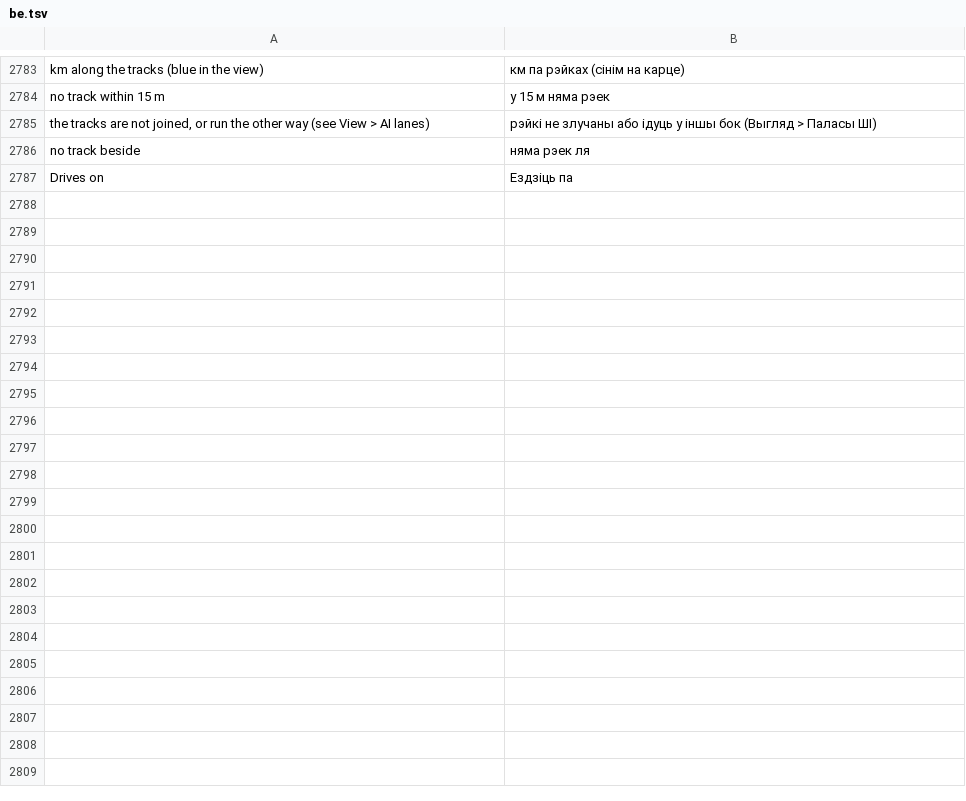
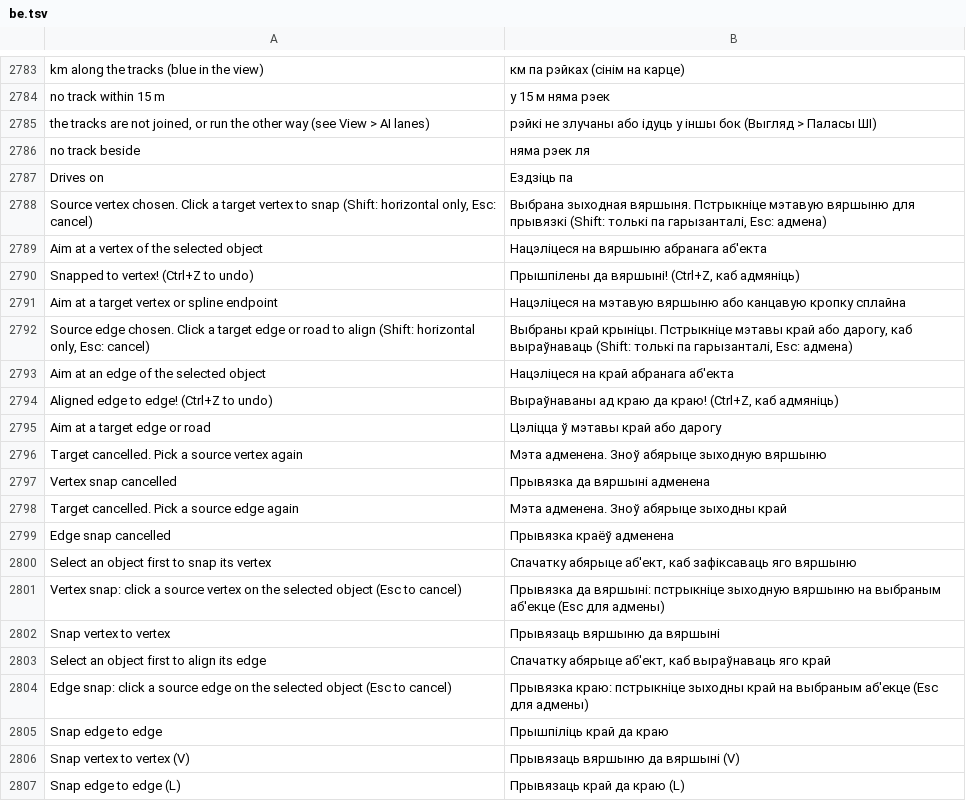
Before and after one commit to openOMSI-org/openMapper, a TSV file: locales/be.tsv, drawn as a sheet; only a part is shown, gaps mark what is left out; the diff covers the shown part only; the diff names each change by its address in the sheet, - before the commit and + after, or states it on an @@ line.

```diff
--- a/locales/be.tsv
+++ b/locales/be.tsv
+row 2788: Source vertex chosen. Click a target vertex to snap (Shift: horizontal only, Esc: cancel) | Выбрана зыходная вяршыня. Пстрыкніце мэтавую вяршыню для прывязкі (Shift: толькі па гарызанталі, Esc: адмена)
+row 2789: Aim at a vertex of the selected object | Нацэліцеся на вяршыню абранага аб'екта
+row 2790: Snapped to vertex! (Ctrl+Z to undo) | Прышпілены да вяршыні! (Ctrl+Z, каб адмяніць)
+row 2791: Aim at a target vertex or spline endpoint | Нацэліцеся на мэтавую вяршыню або канцавую кропку сплайна
+row 2792: Source edge chosen. Click a target edge or road to align (Shift: horizontal only, Esc: cancel) | Выбраны край крыніцы. Пстрыкніце мэтавы край або дарогу, каб выраўнаваць (Shift: толькі па гарызанталі, Esc: адмена)
+row 2793: Aim at an edge of the selected object | Нацэліцеся на край абранага аб'екта
+row 2794: Aligned edge to edge! (Ctrl+Z to undo) | Выраўнаваны ад краю да краю! (Ctrl+Z, каб адмяніць)
+row 2795: Aim at a target edge or road | Цэліцца ў мэтавы край або дарогу
+row 2796: Target cancelled. Pick a source vertex again | Мэта адменена. Зноў абярыце зыходную вяршыню
+row 2797: Vertex snap cancelled | Прывязка да вяршыні адменена
+row 2798: Target cancelled. Pick a source edge again | Мэта адменена. Зноў абярыце зыходны край
+row 2799: Edge snap cancelled | Прывязка краёў адменена
+row 2800: Select an object first to snap its vertex | Спачатку абярыце аб'ект, каб зафіксаваць яго вяршыню
+row 2801: Vertex snap: click a source vertex on the selected object (Esc to cancel) | Прывязка да вяршыні: пстрыкніце зыходную вяршыню на выбраным аб'екце (Esc для адмены)
+row 2802: Snap vertex to vertex | Прывязаць вяршыню да вяршыні
+row 2803: Select an object first to align its edge | Спачатку абярыце аб'ект, каб выраўнаваць яго край
+row 2804: Edge snap: click a source edge on the selected object (Esc to cancel) | Прывязка краю: пстрыкніце зыходны край на выбраным аб'екце (Esc для адмены)
+row 2805: Snap edge to edge | Прышпіліць край да краю
+row 2806: Snap vertex to vertex (V) | Прывязаць вяршыню да вяршыні (V)
+row 2807: Snap edge to edge (L) | Прывязаць край да краю (L)
```
Also changed, not shown: 13 added rows elsewhere in this file, locales/ja.tsv, locales/kk.tsv, 29 other files.
